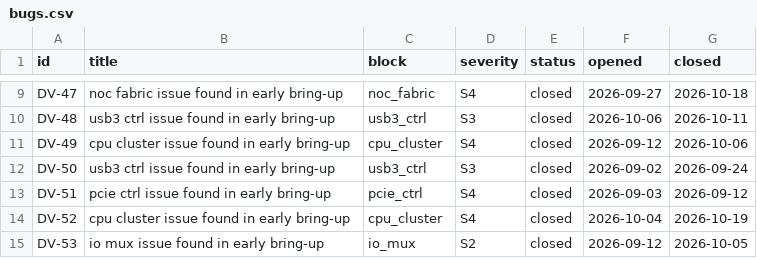
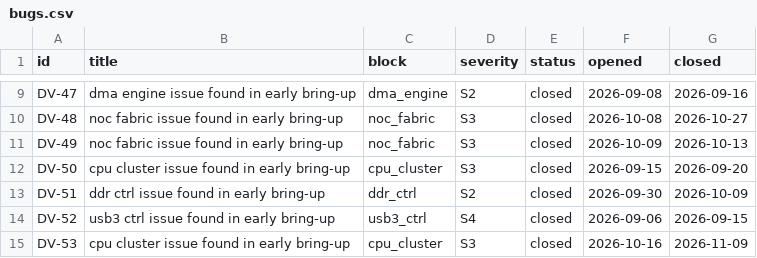
Before and after one commit to bhaskar12pr/bhaskar-prakash, a CSV file: soc_dashboard/projects/orion_soc/bugs.csv, drawn as a sheet; only a part is shown, gaps mark what is left out; the diff covers the shown part only; the diff names each change by its address in the sheet, - before the commit and + after, or states it on an @@ line.

```diff
--- a/soc_dashboard/projects/orion_soc/bugs.csv
+++ b/soc_dashboard/projects/orion_soc/bugs.csv
-B9 (title): noc fabric issue found in early bring-up
+B9 (title): dma engine issue found in early bring-up
-C9 (block): noc_fabric
+C9 (block): dma_engine
-D9 (severity): S4
+D9 (severity): S2
-F9 (opened): 2026-09-27
+F9 (opened): 2026-09-08
-G9 (closed): 2026-10-18
+G9 (closed): 2026-09-16
-B10 (title): usb3 ctrl issue found in early bring-up
+B10 (title): noc fabric issue found in early bring-up
-C10 (block): usb3_ctrl
+C10 (block): noc_fabric
-F10 (opened): 2026-10-06
+F10 (opened): 2026-10-08
-G10 (closed): 2026-10-11
+G10 (closed): 2026-10-27
-B11 (title): cpu cluster issue found in early bring-up
+B11 (title): noc fabric issue found in early bring-up
-C11 (block): cpu_cluster
+C11 (block): noc_fabric
-D11 (severity): S4
+D11 (severity): S3
-F11 (opened): 2026-09-12
+F11 (opened): 2026-10-09
-G11 (closed): 2026-10-06
+G11 (closed): 2026-10-13
-B12 (title): usb3 ctrl issue found in early bring-up
+B12 (title): cpu cluster issue found in early bring-up
-C12 (block): usb3_ctrl
+C12 (block): cpu_cluster
-F12 (opened): 2026-09-02
+F12 (opened): 2026-09-15
-G12 (closed): 2026-09-24
+G12 (closed): 2026-09-20
-B13 (title): pcie ctrl issue found in early bring-up
+B13 (title): ddr ctrl issue found in early bring-up
-C13 (block): pcie_ctrl
+C13 (block): ddr_ctrl
-D13 (severity): S4
+D13 (severity): S2
-F13 (opened): 2026-09-03
+F13 (opened): 2026-09-30
-G13 (closed): 2026-09-12
+G13 (closed): 2026-10-09
-B14 (title): cpu cluster issue found in early bring-up
+B14 (title): usb3 ctrl issue found in early bring-up
-C14 (block): cpu_cluster
+C14 (block): usb3_ctrl
-F14 (opened): 2026-10-04
+F14 (opened): 2026-09-06
-G14 (closed): 2026-10-19
+G14 (closed): 2026-09-15
-B15 (title): io mux issue found in early bring-up
+B15 (title): cpu cluster issue found in early bring-up
-C15 (block): io_mux
+C15 (block): cpu_cluster
-D15 (severity): S2
+D15 (severity): S3
-F15 (opened): 2026-09-12
+F15 (opened): 2026-10-16
-G15 (closed): 2026-10-05
+G15 (closed): 2026-11-09
```
Also changed, not shown: 71 edited cells elsewhere in this file, soc_dashboard/projects/lyra_soc/bugs.csv, soc_dashboard/projects/lyra_soc/regression_runs.csv, 15 other files.
